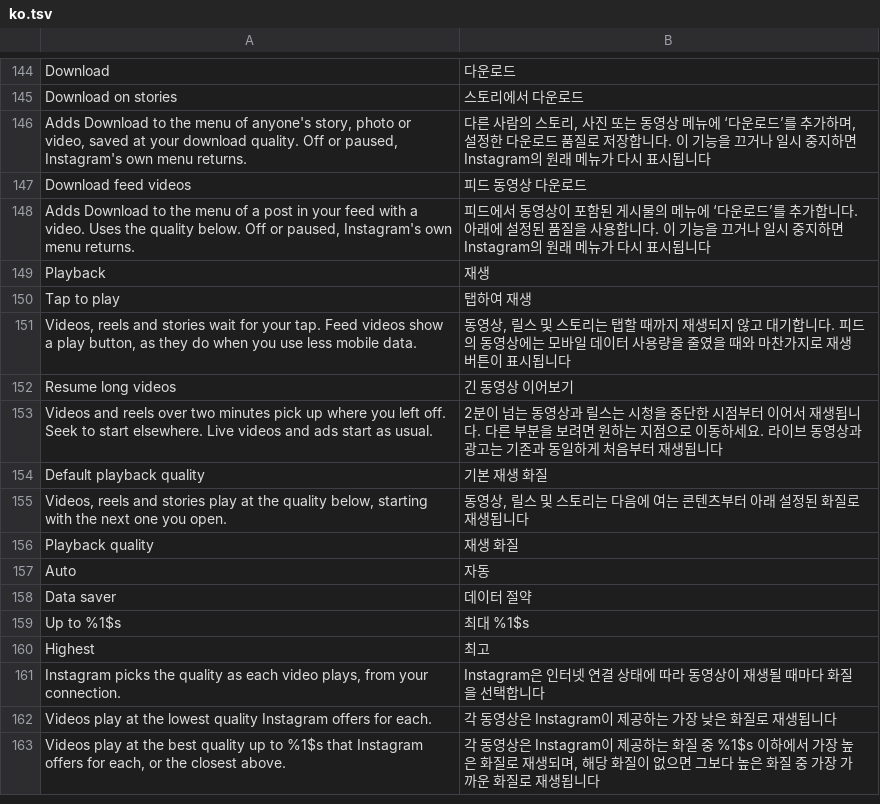
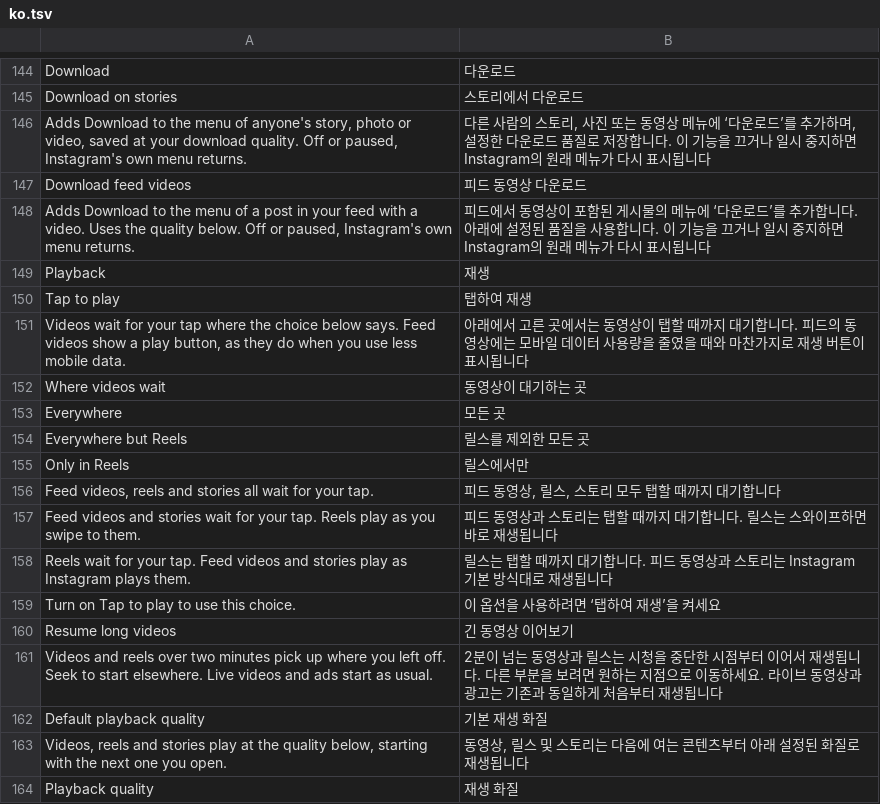
Before and after one commit to Chazy12/HushGram, a TSV file: extensions/shared/library/src/main/l10n/ko.tsv, drawn as a sheet; only a part is shown, gaps mark what is left out; the shorter side is filled out with more unchanged rows.

Commit message:
feat: let Tap to play leave Reels out, or keep to Reels only
#39 asks for Tap to play in the feed without forcing it on Reels. A new
Where videos wait choice under the switch picks Everywhere (the default,
so nobody's behavior changes), Everywhere but Reels or Only in Reels.

playInternal's hook now also says whether its IgVideoPlayerImpl is the
Reels viewer's: the patch finds the player's final logger field whose
type the Reels viewer's logger extends (the one class made with a
ClipsViewerConfig first) and checks it with instance-of. IgGrootPlayer's
own play goes by what playInternal last said of that player. The Reels
tap and auto scroller follow the Reels side of the choice; the story
release, the feed play button and the autoplay check follow the rest.

Seen on the S25 with Instagram 450: Everywhere but Reels played three
swiped-to reels while a feed reel waited; Only in Reels held the same
swipes, a tap still started a held reel, and a feed reel played to its
end by itself.

Tests: the hook test's playInternal prefix grows by the logger read and
check, the extension tests pass the new Reels argument to allowStart,
and PlaybackQualitySettingsTest's Playback section count grows by the
new row. Each follows the changed hook or layout, not a weaker check.

Refs #39

```diff
--- a/extensions/shared/library/src/main/l10n/ko.tsv
+++ b/extensions/shared/library/src/main/l10n/ko.tsv
@@ -150,3 +150,11 @@ Playback	재생
 Tap to play	탭하여 재생
-Videos, reels and stories wait for your tap. Feed videos show a play button, as they do when you use less mobile data.	동영상, 릴스 및 스토리는 탭할 때까지 재생되지 않고 대기합니다. 피드의 동영상에는 모바일 데이터 사용량을 줄였을 때와 마찬가지로 재생 버튼이 표시됩니다
+Videos wait for your tap where the choice below says. Feed videos show a play button, as they do when you use less mobile data.	아래에서 고른 곳에서는 동영상이 탭할 때까지 대기합니다. 피드의 동영상에는 모바일 데이터 사용량을 줄였을 때와 마찬가지로 재생 버튼이 표시됩니다
+Where videos wait	동영상이 대기하는 곳
+Everywhere	모든 곳
+Everywhere but Reels	릴스를 제외한 모든 곳
+Only in Reels	릴스에서만
+Feed videos, reels and stories all wait for your tap.	피드 동영상, 릴스, 스토리 모두 탭할 때까지 대기합니다
+Feed videos and stories wait for your tap. Reels play as you swipe to them.	피드 동영상과 스토리는 탭할 때까지 대기합니다. 릴스는 스와이프하면 바로 재생됩니다
+Reels wait for your tap. Feed videos and stories play as Instagram plays them.	릴스는 탭할 때까지 대기합니다. 피드 동영상과 스토리는 Instagram 기본 방식대로 재생됩니다
+Turn on Tap to play to use this choice.	이 옵션을 사용하려면 ‘탭하여 재생’을 켜세요
 Resume long videos	긴 동영상 이어보기
```
Also changed, not shown: extensions/shared/library/src/main/l10n/de.tsv, extensions/shared/library/src/main/l10n/es.tsv, 17 other files.
